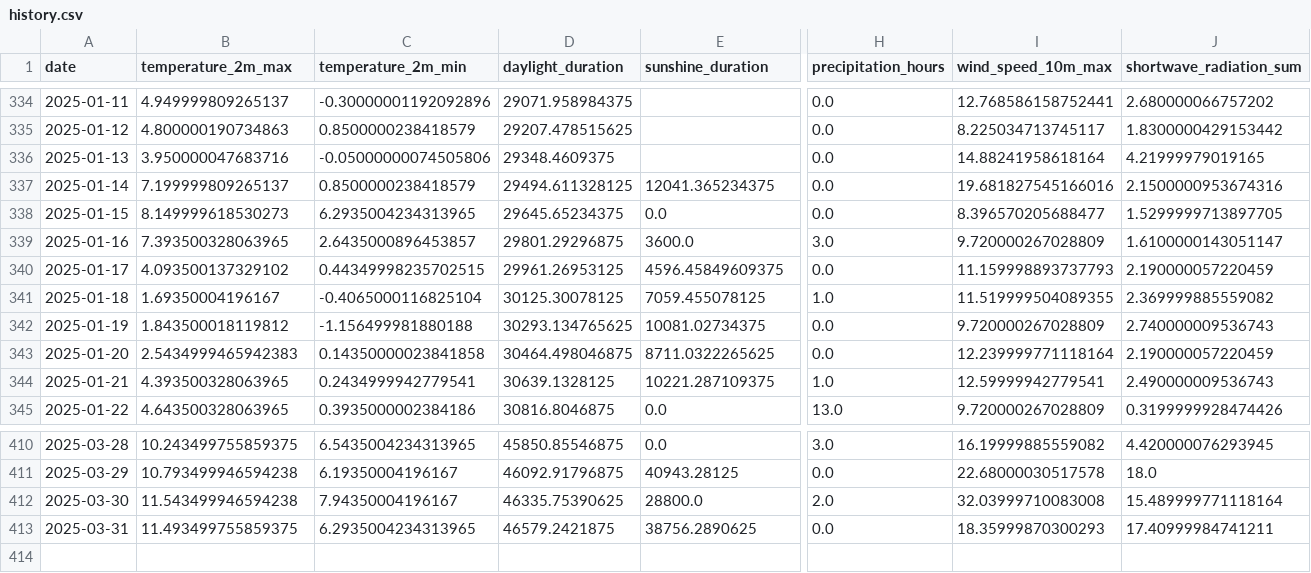
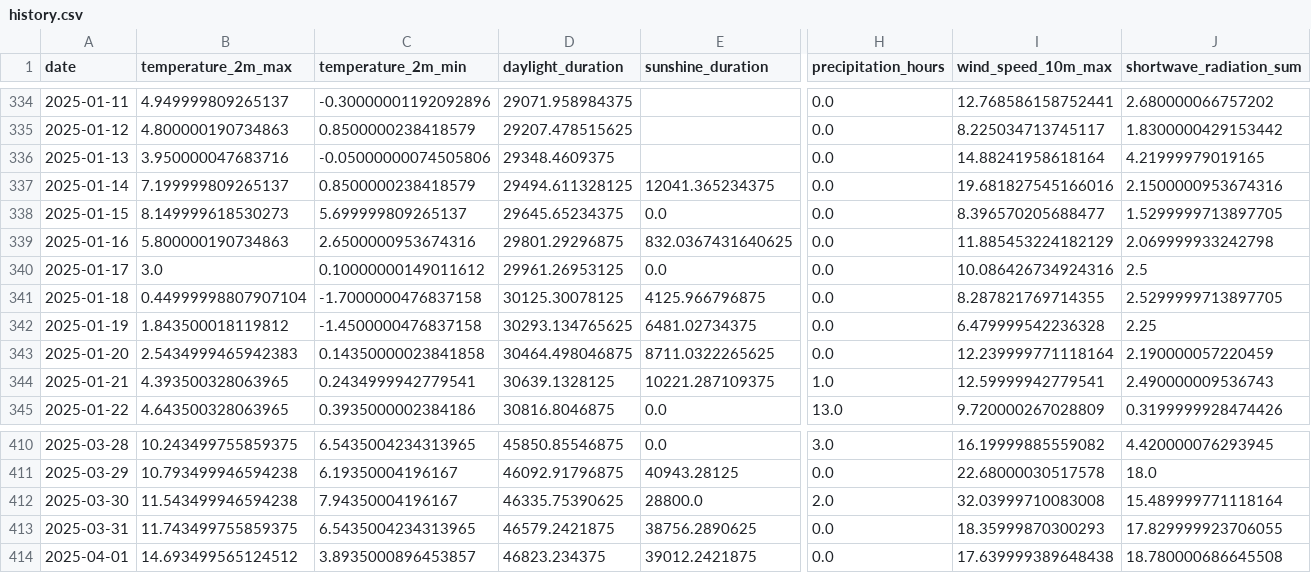
Before and after one commit to koaning/solah, a CSV file: data/history.csv, drawn as a sheet; only a part is shown, gaps mark what is left out; rows hold the shown columns only; the diff names each change by its address in the sheet, - before the commit and + after, or states it on an @@ line.

```diff
--- a/data/history.csv
+++ b/data/history.csv
-C338 (temperature_2m_min): 6.2935004234313965
+C338 (temperature_2m_min): 5.699999809265137
-B339 (temperature_2m_max): 7.393500328063965
+B339 (temperature_2m_max): 5.800000190734863
-C339 (temperature_2m_min): 2.6435000896453857
+C339 (temperature_2m_min): 2.6500000953674316
-E339 (sunshine_duration): 3600.0
+E339 (sunshine_duration): 832.0367431640625
-H339 (precipitation_hours): 3.0
+H339 (precipitation_hours): 0.0
-I339 (wind_speed_10m_max): 9.720000267028809
+I339 (wind_speed_10m_max): 11.885453224182129
-J339 (shortwave_radiation_sum): 1.6100000143051147
+J339 (shortwave_radiation_sum): 2.069999933242798
-B340 (temperature_2m_max): 4.093500137329102
+B340 (temperature_2m_max): 3.0
-C340 (temperature_2m_min): 0.44349998235702515
+C340 (temperature_2m_min): 0.10000000149011612
-E340 (sunshine_duration): 4596.45849609375
+E340 (sunshine_duration): 0.0
-I340 (wind_speed_10m_max): 11.159998893737793
+I340 (wind_speed_10m_max): 10.086426734924316
-J340 (shortwave_radiation_sum): 2.190000057220459
+J340 (shortwave_radiation_sum): 2.5
-B341 (temperature_2m_max): 1.69350004196167
+B341 (temperature_2m_max): 0.44999998807907104
-C341 (temperature_2m_min): -0.4065000116825104
+C341 (temperature_2m_min): -1.7000000476837158
-E341 (sunshine_duration): 7059.455078125
+E341 (sunshine_duration): 4125.966796875
-H341 (precipitation_hours): 1.0
+H341 (precipitation_hours): 0.0
-I341 (wind_speed_10m_max): 11.519999504089355
+I341 (wind_speed_10m_max): 8.287821769714355
-J341 (shortwave_radiation_sum): 2.369999885559082
+J341 (shortwave_radiation_sum): 2.5299999713897705
-C342 (temperature_2m_min): -1.156499981880188
+C342 (temperature_2m_min): -1.4500000476837158
-E342 (sunshine_duration): 10081.02734375
+E342 (sunshine_duration): 6481.02734375
-I342 (wind_speed_10m_max): 9.720000267028809
+I342 (wind_speed_10m_max): 6.479999542236328
-J342 (shortwave_radiation_sum): 2.740000009536743
+J342 (shortwave_radiation_sum): 2.25
-B413 (temperature_2m_max): 11.493499755859375
+B413 (temperature_2m_max): 11.743499755859375
-C413 (temperature_2m_min): 6.2935004234313965
+C413 (temperature_2m_min): 6.5435004234313965
-J413 (shortwave_radiation_sum): 17.40999984741211
+J413 (shortwave_radiation_sum): 17.829999923706055
+row 414: 2025-04-01 | 14.693499565124512 | 3.8935000896453857 | 46823.234375 | 39012.2421875 | 0.0 | 17.639999389648438 | 18.780000686645508
```
Also changed, not shown: data/merged.csv.
